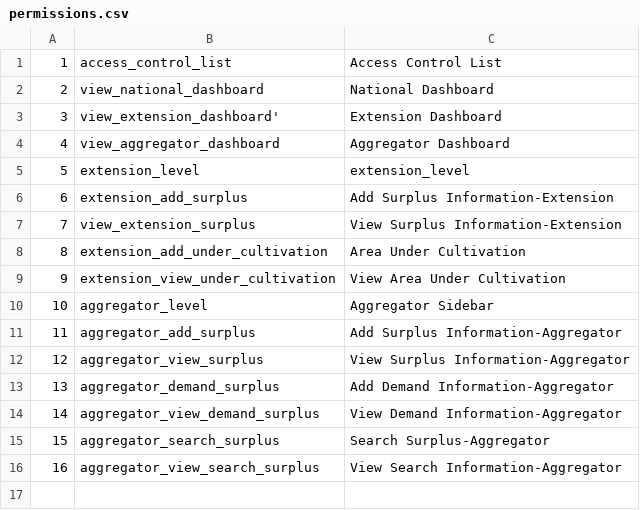
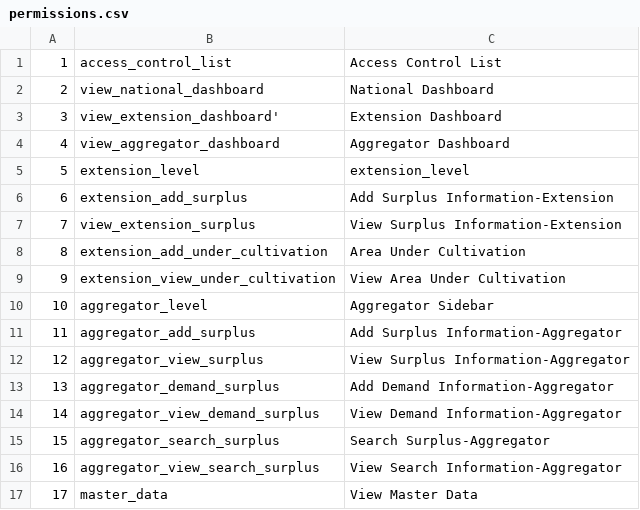
Before and after one commit to tenzin/agriSurplusManagementSystem, a CSV file: public/master/permissions.csv, drawn as a sheet.

```diff
--- a/public/master/permissions.csv
+++ b/public/master/permissions.csv
@@ -16 +16,2 @@
 16,aggregator_view_search_surplus,View Search Information-Aggregator
+17,master_data,View Master Data
```
Also changed, not shown: 14 other files.
